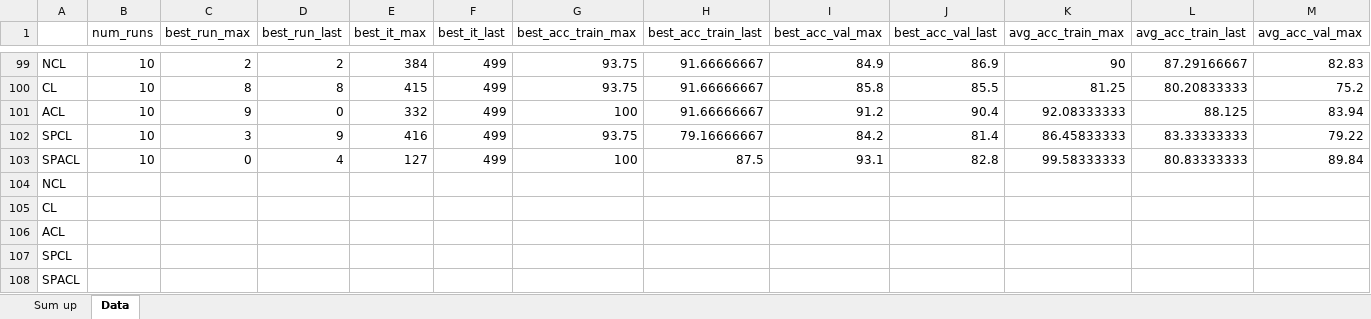
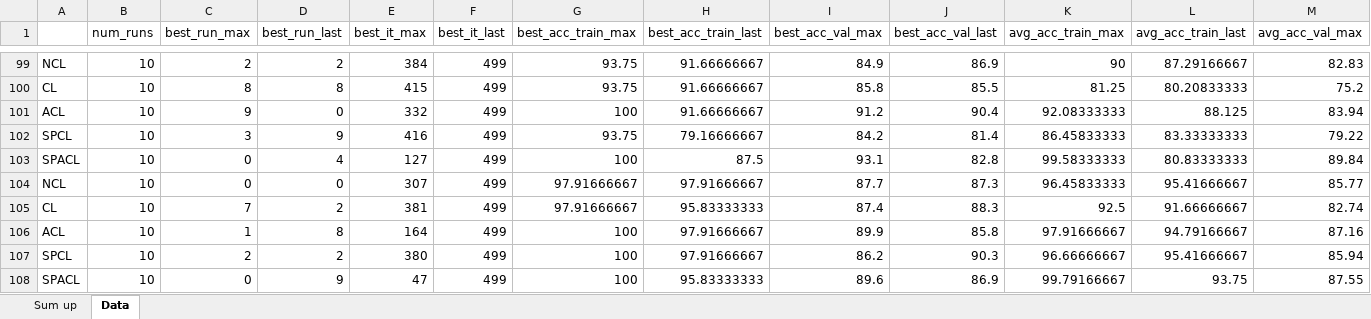
Before and after one commit to erikrecio/qurriculum_learning, an Excel workbook: qurriculum/Results/Summary.xlsx, sheet Data, drawn as a sheet; only a part is shown, gaps mark what is left out; values as stored, in another font and other column widths than the file's, no borders; conditional formats not drawn; removed rows and columns are numbered as before the commit, all else as after; rows hold the shown columns only; the diff covers the shown part only; the diff names each change by its address in the sheet, - before the commit and + after, or states it on an @@ line.

Commit message:
summary

```diff
--- a/qurriculum/Results/Summary.xlsx (sheet Data)
+++ b/qurriculum/Results/Summary.xlsx (sheet Data)
-B104 (num_runs): (empty)
+B104 (num_runs): 10
-C104 (best_run_max): (empty)
+C104 (best_run_max): 0
-D104 (best_run_last): (empty)
+D104 (best_run_last): 0
-E104 (best_it_max): (empty)
+E104 (best_it_max): 307
-F104 (best_it_last): (empty)
+F104 (best_it_last): 499
-G104 (best_acc_train_max): (empty)
+G104 (best_acc_train_max): 97.91666667
-H104 (best_acc_train_last): (empty)
+H104 (best_acc_train_last): 97.91666667
-I104 (best_acc_val_max): (empty)
+I104 (best_acc_val_max): 87.7
-J104 (best_acc_val_last): (empty)
+J104 (best_acc_val_last): 87.3
-K104 (avg_acc_train_max): (empty)
+K104 (avg_acc_train_max): 96.45833333
-L104 (avg_acc_train_last): (empty)
+L104 (avg_acc_train_last): 95.41666667
-M104 (avg_acc_val_max): (empty)
+M104 (avg_acc_val_max): 85.77
-row 105: CL
-row 106: ACL
-row 107: SPCL
-row 108: SPACL
+row 105: CL | 10 | 7 | 2 | 381 | 499 | 97.91666667 | 95.83333333 | 87.4 | 88.3 | 92.5 | 91.66666667 | 82.74
+row 106: ACL | 10 | 1 | 8 | 164 | 499 | 100 | 97.91666667 | 89.9 | 85.8 | 97.91666667 | 94.79166667 | 87.16
+row 107: SPCL | 10 | 2 | 2 | 380 | 499 | 100 | 97.91666667 | 86.2 | 90.3 | 96.66666667 | 95.41666667 | 85.94
+row 108: SPACL | 10 | 0 | 9 | 47 | 499 | 100 | 95.83333333 | 89.6 | 86.9 | 99.79166667 | 93.75 | 87.55
```
Also changed, not shown: 12 added rows, 12 removed rows and 40 edited cells elsewhere in this sheet, sheet Sum up, 1 other file.
